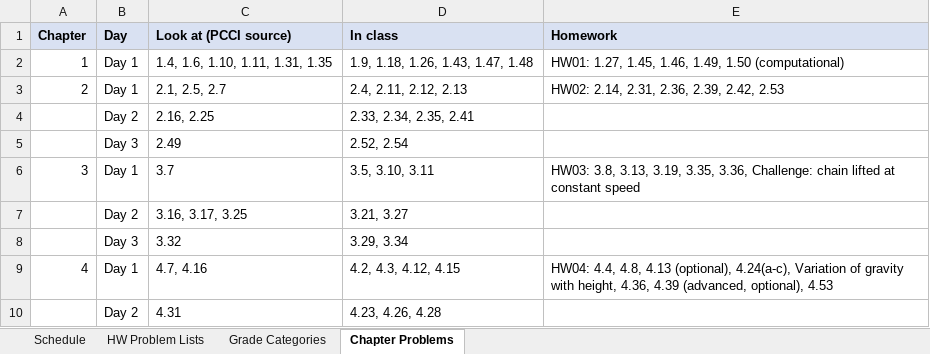
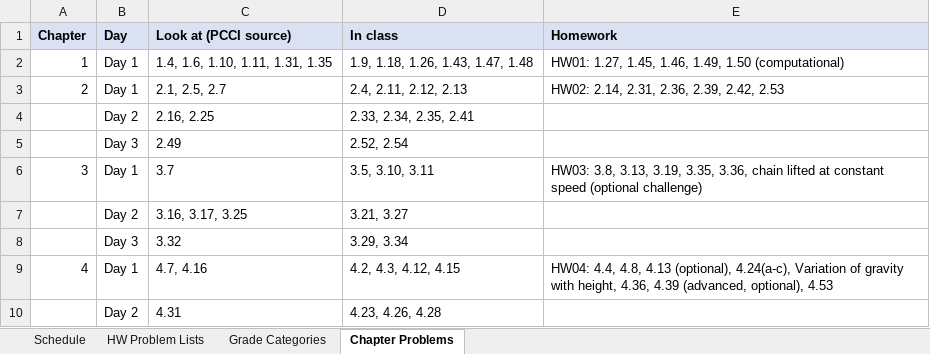
Before and after one commit to mglerner/ClassicalMechanics, an Excel workbook: SyllabusAndFirstDay/2026/PHY317 F2026 Calendar.xlsx, sheet Chapter Problems, drawn as a sheet; only a part is shown; values as stored, in another font and other column widths than the file's, no borders; the diff names each change by its address in the sheet, - before the commit and + after, or states it on an @@ line.

```diff
--- a/SyllabusAndFirstDay/2026/PHY317 F2026 Calendar.xlsx (sheet Chapter Problems)
+++ b/SyllabusAndFirstDay/2026/PHY317 F2026 Calendar.xlsx (sheet Chapter Problems)
-E6 (Homework): …3.35, 3.36, Challenge: chain lifted at constant speed
+E6 (Homework): …3.35, 3.36, chain lifted at constant speed (optional challenge)
```
Also changed, not shown: 2 other files.
